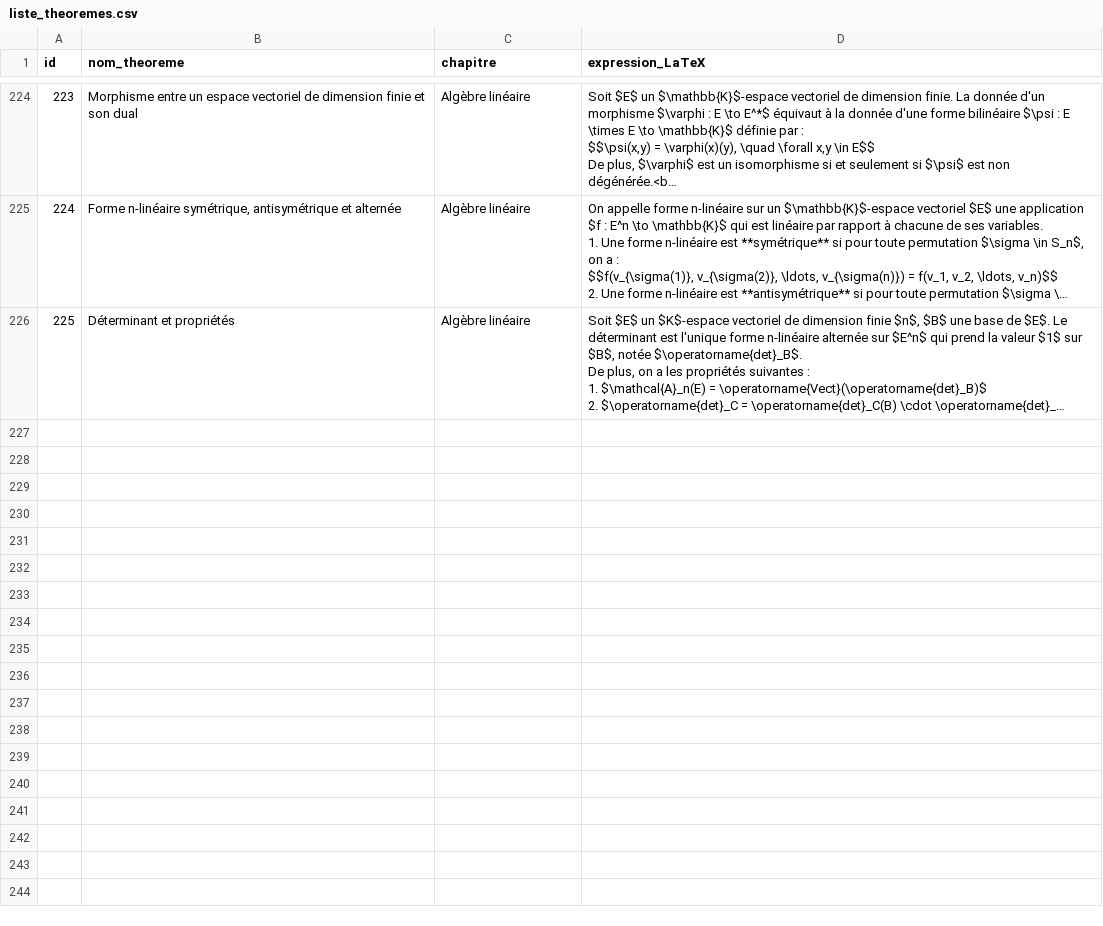
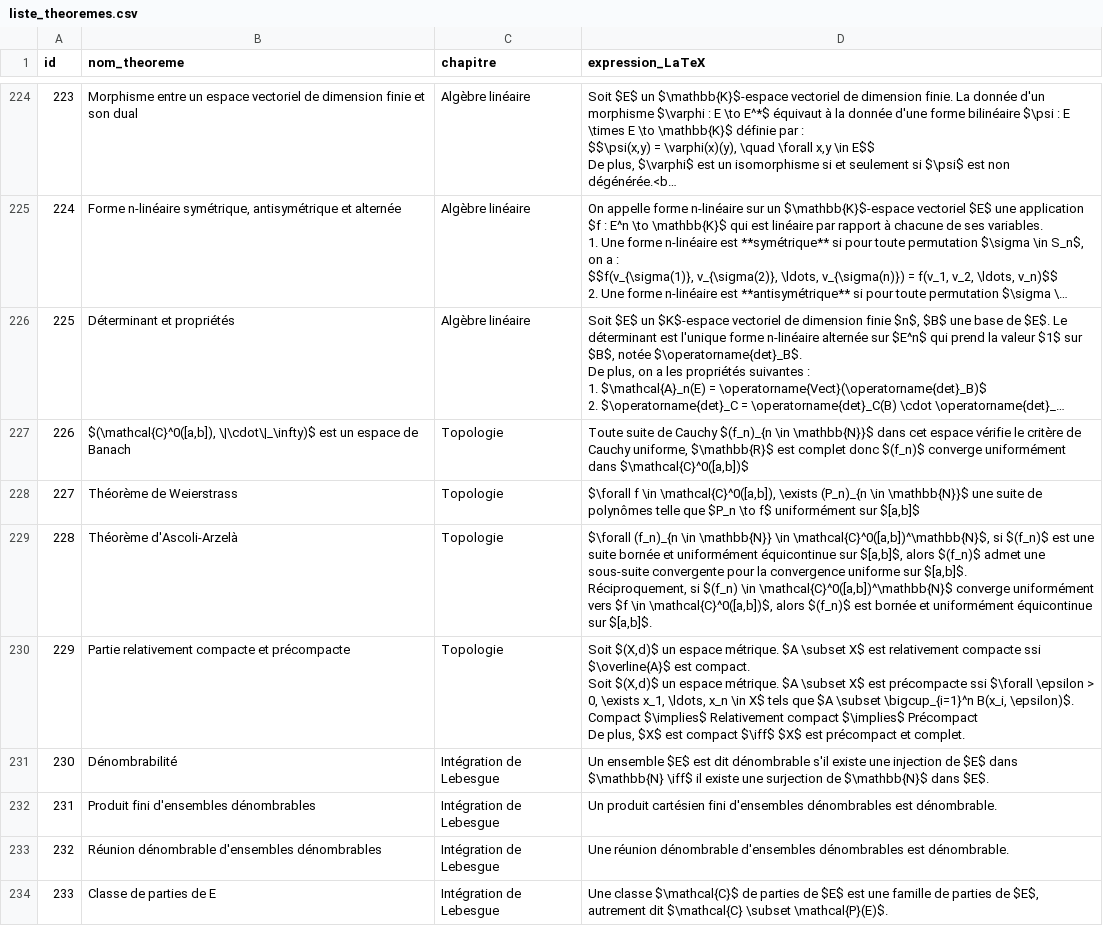
Before and after one commit to gtentillier/revisions_agreg, a CSV file: data/liste_theoremes.csv, drawn as a sheet; only a part is shown, gaps mark what is left out; long unchanged cells end in …; ↵ is a line break in a cell; the diff covers the shown part only; the diff names each change by its address in the sheet, - before the commit and + after, or states it on an @@ line.

```diff
--- a/data/liste_theoremes.csv
+++ b/data/liste_theoremes.csv
+row 227: 226 | $(\mathcal{C}^0([a,b]), \|\cdot\|_\infty)$ est un espace de Banach | Topologie | Toute suite de Cauchy $(f_n)_{n \in \mathbb{N}}$ dans cet espace vérifie le critère de Cauchy uniforme, $\mathbb{R}$ est complet donc $(f_n)$ converge uniformément dans $\mathcal{C}^0([a,b])$
+row 228: 227 | Théorème de Weierstrass | Topologie | $\forall f \in \mathcal{C}^0([a,b]), \exists (P_n)_{n \in \mathbb{N}}$ une suite de polynômes telle que $P_n \to f$ uniformément sur $[a,b]$
+row 229: 228 | Théorème d'Ascoli-Arzelà | Topologie | $\forall (f_n)_{n \in \mathbb{N}} \in \mathcal{C}^0([a,b])^\mathbb{N}$, si $(f_n)$ est une suite bornée et uniformément équicontinue sur $[a,b]$, alors $(f_n)$ admet une sous-suite convergente pour la convergence uniforme sur $[a,b]$. ↵ Réciproquement, si $(f_n) \in \mathcal{C}^0([a,b])^\mathbb{N}$ converge uniformément vers $f \in \mathcal{C}^0([a,b])$, alors $(f_n)$ est bornée et uniformément équicontinue sur $[a,b]$.
+row 230: 229 | Partie relativement compacte et précompacte | Topologie | Soit $(X,d)$ un espace métrique. $A \subset X$ est relativement compacte ssi $\overline{A}$ est compact. ↵ Soit $(X,d)$ un espace métrique. $A \subset X$ est précompacte ssi $\forall \epsilon > 0, \exists x_1, \ldots, x_n \in X$ tels que $A \subset \bigcup_{i=1}^n B(x_i, \epsilon)$. ↵ Compact $\implies$ Relativement compact $\implies$ Précompact ↵ De plus, $X$ est compact $\iff$ $X$ est précompact et complet.
+row 231: 230 | Dénombrabilité | Intégration de Lebesgue | Un ensemble $E$ est dit dénombrable s'il existe une injection de $E$ dans $\mathbb{N} \iff$ il existe une surjection de $\mathbb{N}$ dans $E$.
+row 232: 231 | Produit fini d'ensembles dénombrables | Intégration de Lebesgue | Un produit cartésien fini d'ensembles dénombrables est dénombrable.
+row 233: 232 | Réunion dénombrable d'ensembles dénombrables | Intégration de Lebesgue | Une réunion dénombrable d'ensembles dénombrables est dénombrable.
+row 234: 233 | Classe de parties de E | Intégration de Lebesgue | Une classe $\mathcal{C}$ de parties de $E$ est une famille de parties de $E$, autrement dit $\mathcal{C} \subset \mathcal{P}(E)$.
```
Also changed, not shown: 8 added rows and 9 edited cells elsewhere in this file, suivi_revisions.csv, 6 other files.
